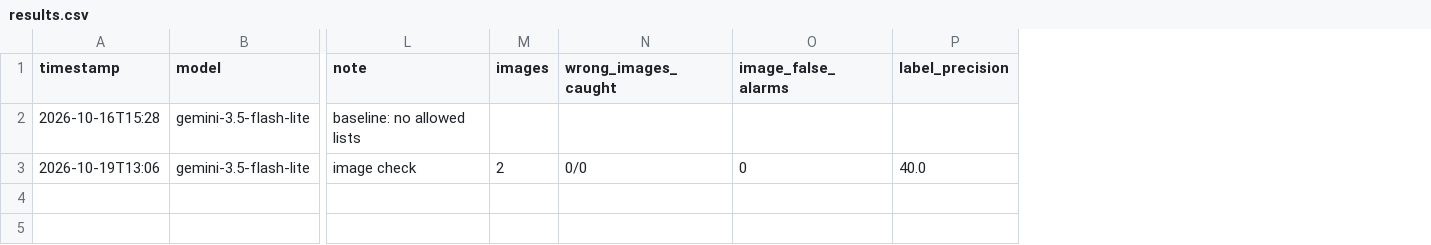
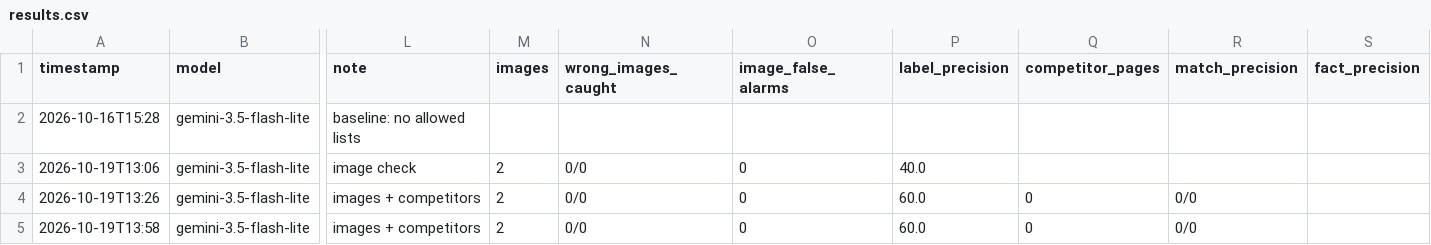
Before and after one commit to rodrigo-jantsch/ai-suppplier-onboarding, a CSV file: results.csv, drawn as a sheet; only a part is shown, gaps mark what is left out; rows hold the shown columns only; the diff names each change by its address in the sheet, - before the commit and + after, or states it on an @@ line.

Commit message:
Weekend 3: competitor lookup; Tractor Supply added

```diff
--- a/results.csv
+++ b/results.csv
+column Q (competitor_pages), empty
+column R (match_precision), empty
+column S (fact_precision), empty
+row 4: 2026-10-19T13:26 | gemini-3.5-flash-lite | images + competitors | 2 | 0/0 | 0 | 60.0 | 0 | 0/0
+row 5: 2026-10-19T13:58 | gemini-3.5-flash-lite | images + competitors | 2 | 0/0 | 0 | 60.0 | 0 | 0/0
```
Also changed, not shown: 15 other files.
